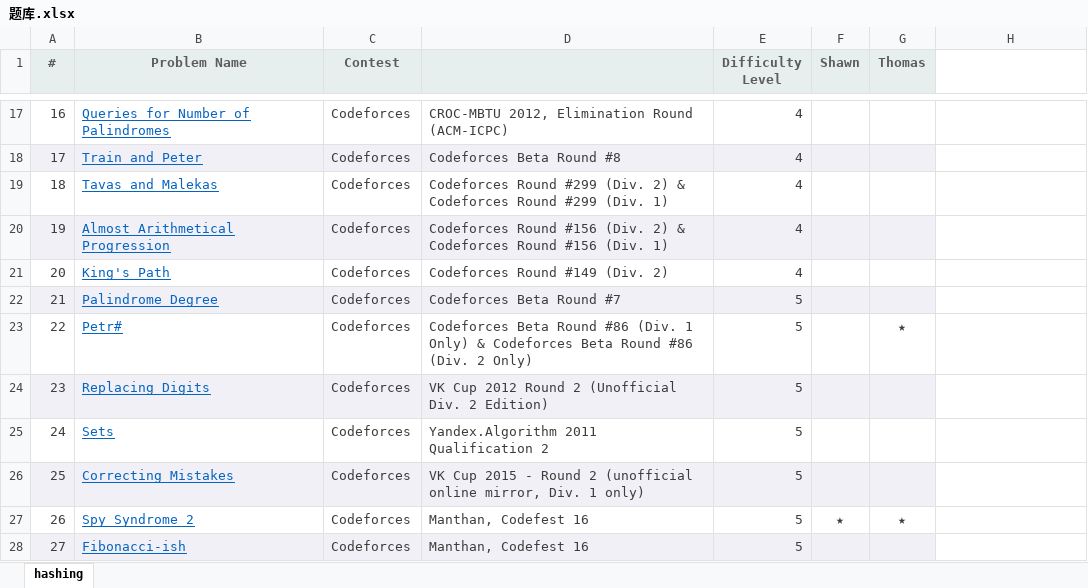
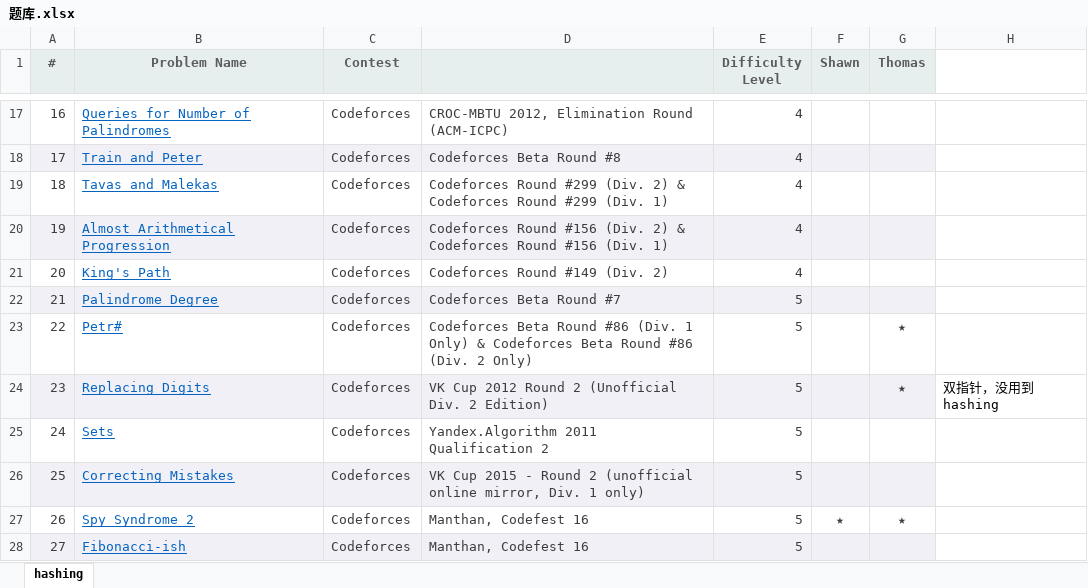
Before and after one commit to gzshawnliang/competitive-programming, an Excel workbook: doc/Other/题库.xlsx, sheet hashing, drawn as a sheet; only a part is shown, gaps mark what is left out; values as stored, in another font and other column widths than the file's, no borders; the diff names each change by its address in the sheet, - before the commit and + after, or states it on an @@ line.

```diff
--- a/doc/Other/题库.xlsx (sheet hashing)
+++ b/doc/Other/题库.xlsx (sheet hashing)
-G24 (Thomas): (empty)
+G24 (Thomas): ★
-H24: (empty)
+H24: 双指针，没用到hashing
```
